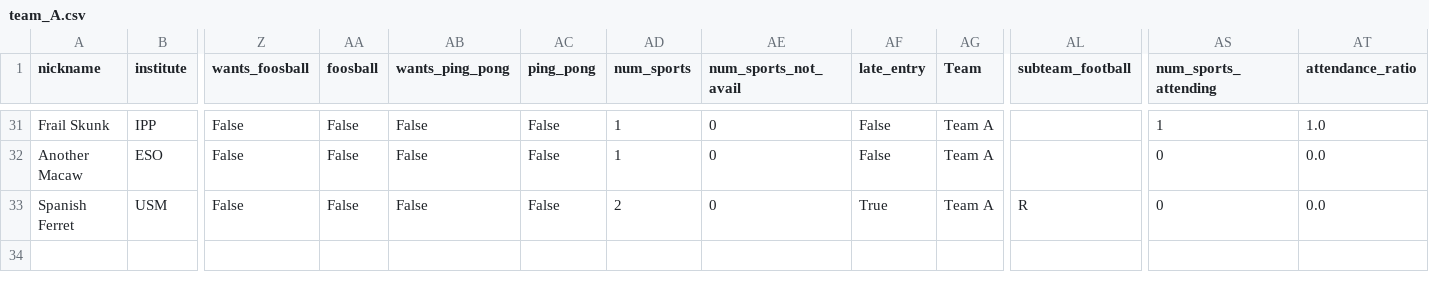
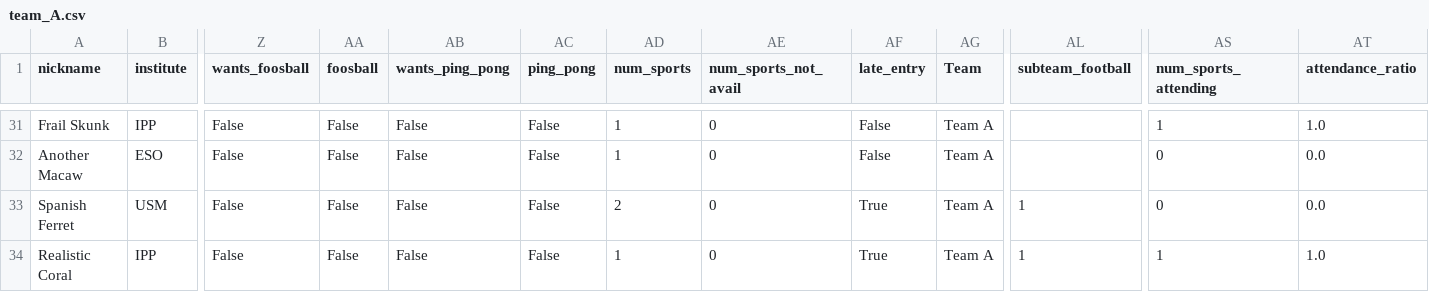
Before and after one commit to FBalzerMPE/imprs_sports_week, a CSV file: data/teams/team_A.csv, drawn as a sheet; only a part is shown, gaps mark what is left out; rows hold the shown columns only; the diff names each change by its address in the sheet, - before the commit and + after, or states it on an @@ line.

```diff
--- a/data/teams/team_A.csv
+++ b/data/teams/team_A.csv
-AL33 (subteam_football): R
+AL33 (subteam_football): 1
+row 34: Realistic Coral | IPP | False | False | False | False | 1 | 0 | True | Team A | 1 | 1 | 1.0
```
Also changed, not shown: data/teams/team_B.csv, data/teams/team_C.csv, 4 other files.
